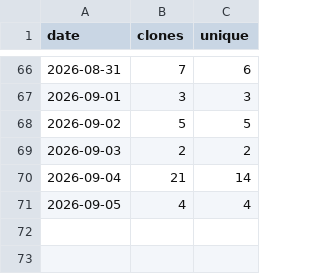
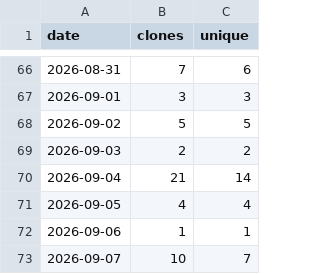
Before and after one commit to Prot10/MyTripPlanner, a CSV file: clones.csv, drawn as a sheet; only a part is shown, gaps mark what is left out.

```diff
--- a/clones.csv
+++ b/clones.csv
@@ -71 +71,3 @@ date,clones,unique
 "2026-09-05",4,4
+"2026-09-06",1,1
+"2026-09-07",10,7
```
Also changed, not shown: totals.csv, views.csv, 3 other files.
